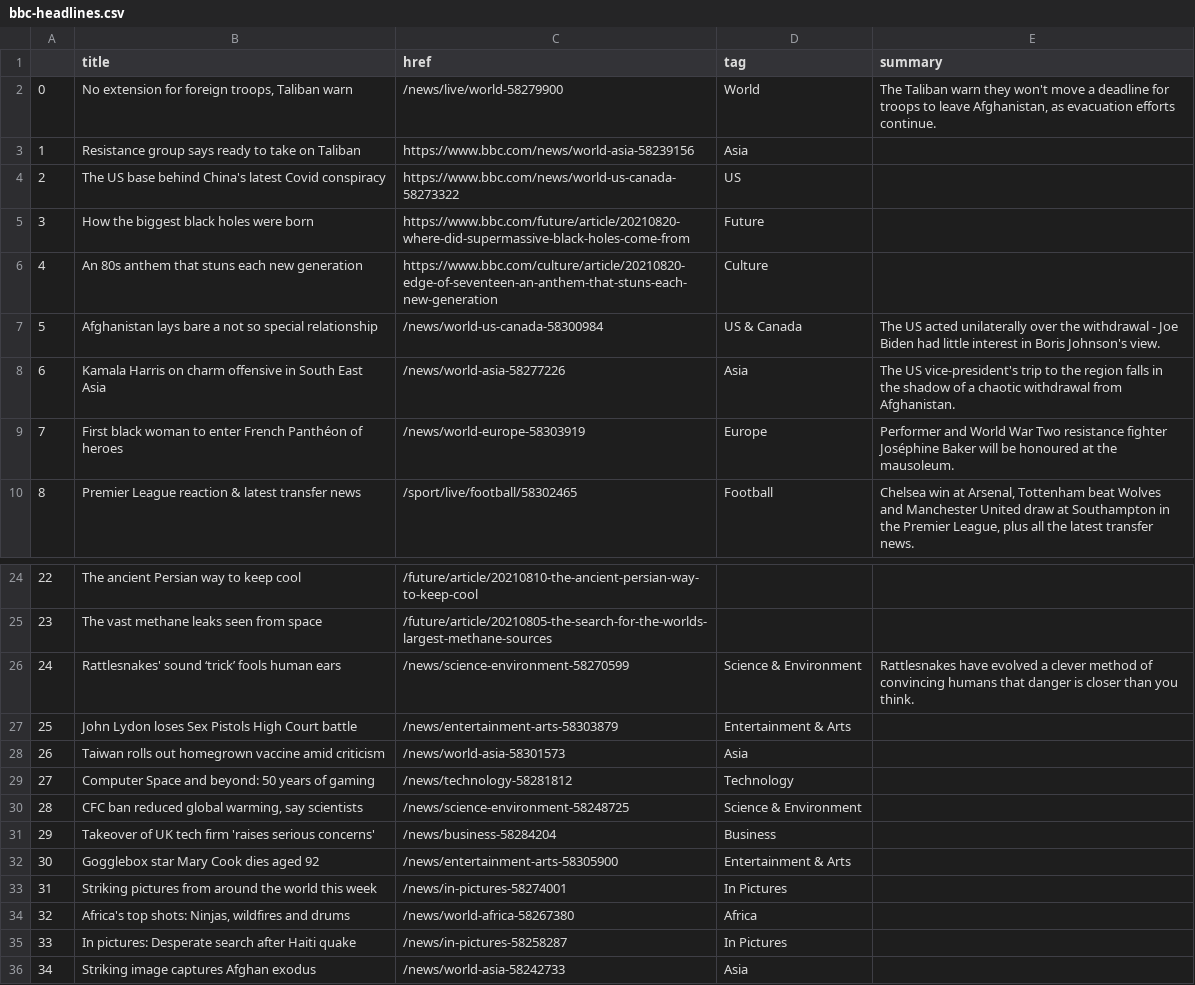
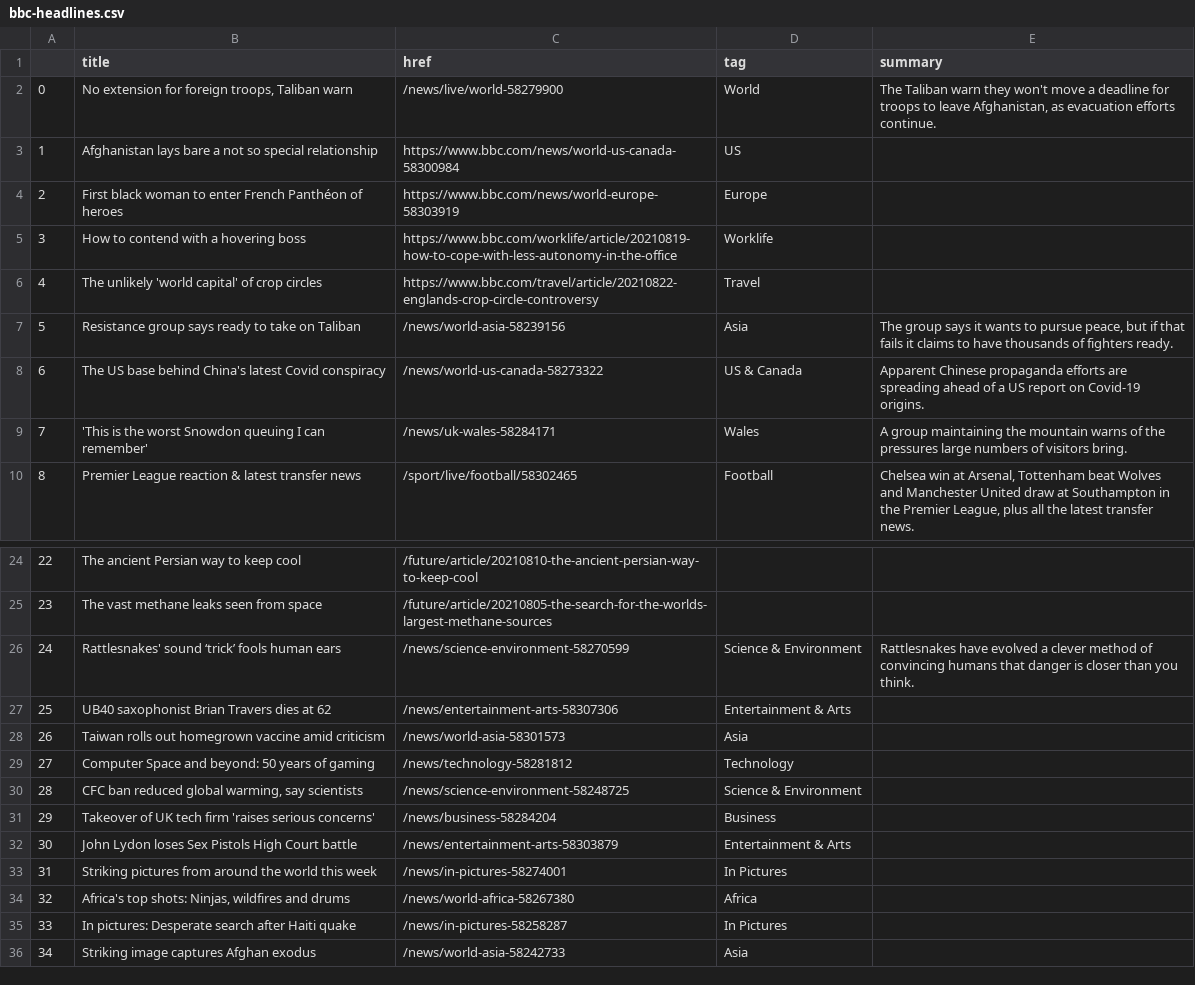
Before and after one commit to kgrumke/automatic-scraper, a CSV file: bbc-headlines.csv, drawn as a sheet; only a part is shown, gaps mark what is left out; the diff covers the shown part only.

```diff
--- a/bbc-headlines.csv
+++ b/bbc-headlines.csv
@@ -2,9 +2,9 @@
 0,"No extension for foreign troops, Taliban warn",/news/live/world-58279900,World,"The Taliban warn they won't move a deadline for troops to leave Afghanistan, as evacuation efforts continue."
-1,Resistance group says ready to take on Taliban,https://www.bbc.com/news/world-asia-58239156,Asia,
-2,The US base behind China's latest Covid conspiracy,https://www.bbc.com/news/world-us-canada-58273322,US,
-3,How the biggest black holes were born,https://www.bbc.com/future/article/20210820-where-did-supermassive-black-holes-come-from,Future,
-4,An 80s anthem that stuns each new generation,https://www.bbc.com/culture/article/20210820-edge-of-seventeen-an-anthem-that-stuns-each-new-generation,Culture,
-5,Afghanistan lays bare a not so special relationship,/news/world-us-canada-58300984,US & Canada,The US acted unilaterally over the withdrawal - Joe Biden had little interest in Boris Johnson's view.
-6,Kamala Harris on charm offensive in South East Asia,/news/world-asia-58277226,Asia,The US vice-president's trip to the region falls in the shadow of a chaotic withdrawal from Afghanistan.
-7,First black woman to enter French Panthéon of heroes,/news/world-europe-58303919,Europe,Performer and World War Two resistance fighter Joséphine Baker will be honoured at the mausoleum.
+1,Afghanistan lays bare a not so special relationship,https://www.bbc.com/news/world-us-canada-58300984,US,
+2,First black woman to enter French Panthéon of heroes,https://www.bbc.com/news/world-europe-58303919,Europe,
+3,How to contend with a hovering boss,https://www.bbc.com/worklife/article/20210819-how-to-cope-with-less-autonomy-in-the-office,Worklife,
+4,The unlikely 'world capital' of crop circles,https://www.bbc.com/travel/article/20210822-englands-crop-circle-controversy,Travel,
+5,Resistance group says ready to take on Taliban,/news/world-asia-58239156,Asia,"The group says it wants to pursue peace, but if that fails it claims to have thousands of fighters ready."
+6,The US base behind China's latest Covid conspiracy,/news/world-us-canada-58273322,US & Canada,Apparent Chinese propaganda efforts are spreading ahead of a US report on Covid-19 origins.
+7,'This is the worst Snowdon queuing I can remember',/news/uk-wales-58284171,Wales,A group maintaining the mountain warns of the pressures large numbers of visitors bring.
 8,Premier League reaction & latest transfer news,/sport/live/football/58302465,Football,"Chelsea win at Arsenal, Tottenham beat Wolves and Manchester United draw at Southampton in the Premier League, plus all the latest transfer news."
@@ -26,3 +26,3 @@
 24,Rattlesnakes' sound ‘trick’ fools human ears,/news/science-environment-58270599,Science & Environment,Rattlesnakes have evolved a clever method of convincing humans that danger is closer than you think.
-25,John Lydon loses Sex Pistols High Court battle,/news/entertainment-arts-58303879,Entertainment & Arts,
+25,UB40 saxophonist Brian Travers dies at 62,/news/entertainment-arts-58307306,Entertainment & Arts,
 26,Taiwan rolls out homegrown vaccine amid criticism,/news/world-asia-58301573,Asia,
@@ -31,3 +31,3 @@
 29,Takeover of UK tech firm 'raises serious concerns',/news/business-58284204,Business,
-30,Gogglebox star Mary Cook dies aged 92,/news/entertainment-arts-58305900,Entertainment & Arts,
+30,John Lydon loses Sex Pistols High Court battle,/news/entertainment-arts-58303879,Entertainment & Arts,
 31,Striking pictures from around the world this week,/news/in-pictures-58274001,In Pictures,
```
Also changed, not shown: 13 edited cells elsewhere in this file.
